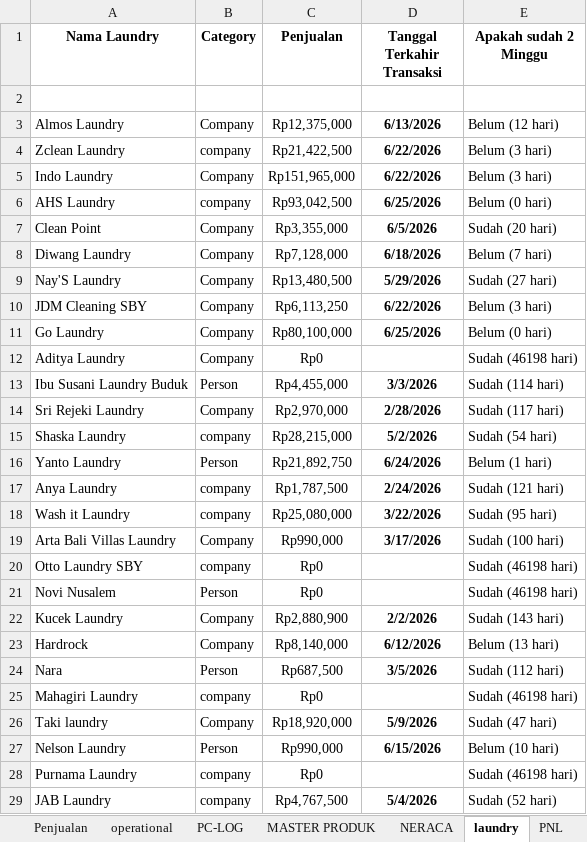
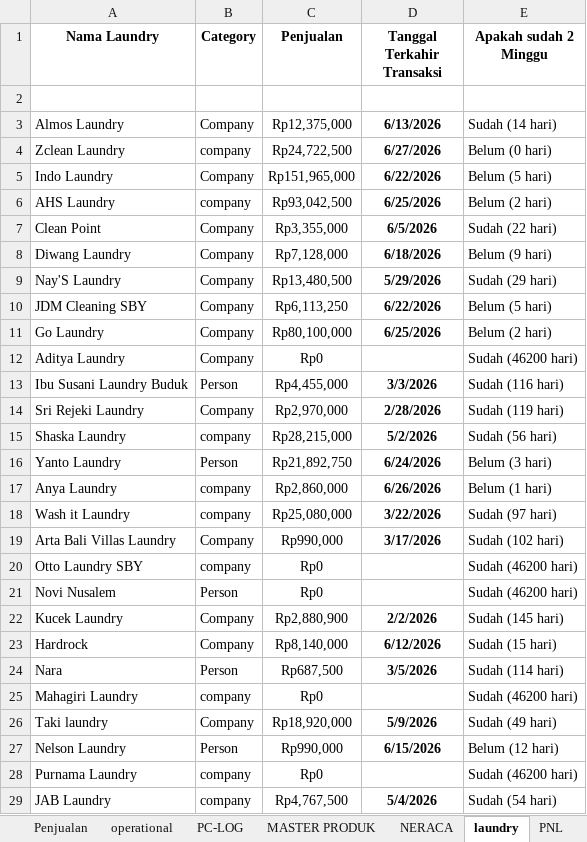
Before and after one commit to alfonsoricky/busamas, an Excel workbook: storage/PENJUALAN-2026.xlsx, sheet laundry, drawn as a sheet; only a part is shown; values as stored, in another font and other column widths than the file's, no borders; charts and pictures not drawn; the diff covers the shown part only; the diff names each change by its address in the sheet, - before the commit and + after, or states it on an @@ line.

```diff
--- a/storage/PENJUALAN-2026.xlsx (sheet laundry)
+++ b/storage/PENJUALAN-2026.xlsx (sheet laundry)
-E3 (Apakah sudah 2 Minggu): Belum (12 hari)
+E3 (Apakah sudah 2 Minggu): Sudah (14 hari)
-C4 (Penjualan): Rp21,422,500
+C4 (Penjualan): Rp24,722,500
-D4 (Tanggal Terkahir Transaksi): 6/22/2026
+D4 (Tanggal Terkahir Transaksi): 6/27/2026
-E4 (Apakah sudah 2 Minggu): Belum (3 hari)
+E4 (Apakah sudah 2 Minggu): Belum (0 hari)
-E5 (Apakah sudah 2 Minggu): Belum (3 hari)
+E5 (Apakah sudah 2 Minggu): Belum (5 hari)
-E6 (Apakah sudah 2 Minggu): Belum (0 hari)
+E6 (Apakah sudah 2 Minggu): Belum (2 hari)
-E7 (Apakah sudah 2 Minggu): Sudah (20 hari)
+E7 (Apakah sudah 2 Minggu): Sudah (22 hari)
-E8 (Apakah sudah 2 Minggu): Belum (7 hari)
+E8 (Apakah sudah 2 Minggu): Belum (9 hari)
-E9 (Apakah sudah 2 Minggu): Sudah (27 hari)
+E9 (Apakah sudah 2 Minggu): Sudah (29 hari)
-E10 (Apakah sudah 2 Minggu): Belum (3 hari)
+E10 (Apakah sudah 2 Minggu): Belum (5 hari)
-E11 (Apakah sudah 2 Minggu): Belum (0 hari)
+E11 (Apakah sudah 2 Minggu): Belum (2 hari)
-E12 (Apakah sudah 2 Minggu): Sudah (46198 hari)
+E12 (Apakah sudah 2 Minggu): Sudah (46200 hari)
-E13 (Apakah sudah 2 Minggu): Sudah (114 hari)
+E13 (Apakah sudah 2 Minggu): Sudah (116 hari)
-E14 (Apakah sudah 2 Minggu): Sudah (117 hari)
+E14 (Apakah sudah 2 Minggu): Sudah (119 hari)
-E15 (Apakah sudah 2 Minggu): Sudah (54 hari)
+E15 (Apakah sudah 2 Minggu): Sudah (56 hari)
-E16 (Apakah sudah 2 Minggu): Belum (1 hari)
+E16 (Apakah sudah 2 Minggu): Belum (3 hari)
-C17 (Penjualan): Rp1,787,500
+C17 (Penjualan): Rp2,860,000
-D17 (Tanggal Terkahir Transaksi): 2/24/2026
+D17 (Tanggal Terkahir Transaksi): 6/26/2026
-E17 (Apakah sudah 2 Minggu): Sudah (121 hari)
+E17 (Apakah sudah 2 Minggu): Belum (1 hari)
-E18 (Apakah sudah 2 Minggu): Sudah (95 hari)
+E18 (Apakah sudah 2 Minggu): Sudah (97 hari)
-E19 (Apakah sudah 2 Minggu): Sudah (100 hari)
+E19 (Apakah sudah 2 Minggu): Sudah (102 hari)
-E20:E21 (Apakah sudah 2 Minggu): Sudah (46198 hari)
+E20:E21 (Apakah sudah 2 Minggu): Sudah (46200 hari)
-E22 (Apakah sudah 2 Minggu): Sudah (143 hari)
+E22 (Apakah sudah 2 Minggu): Sudah (145 hari)
-E23 (Apakah sudah 2 Minggu): Belum (13 hari)
+E23 (Apakah sudah 2 Minggu): Sudah (15 hari)
-E24 (Apakah sudah 2 Minggu): Sudah (112 hari)
+E24 (Apakah sudah 2 Minggu): Sudah (114 hari)
-E25 (Apakah sudah 2 Minggu): Sudah (46198 hari)
+E25 (Apakah sudah 2 Minggu): Sudah (46200 hari)
-E26 (Apakah sudah 2 Minggu): Sudah (47 hari)
+E26 (Apakah sudah 2 Minggu): Sudah (49 hari)
-E27 (Apakah sudah 2 Minggu): Belum (10 hari)
+E27 (Apakah sudah 2 Minggu): Belum (12 hari)
-E28 (Apakah sudah 2 Minggu): Sudah (46198 hari)
+E28 (Apakah sudah 2 Minggu): Sudah (46200 hari)
-E29 (Apakah sudah 2 Minggu): Sudah (52 hari)
+E29 (Apakah sudah 2 Minggu): Sudah (54 hari)
```
Also changed, not shown: 63 edited cells elsewhere in this sheet, sheet Penjualan, sheet komisi Tim Denis, sheet PNL, sheet Komisi Admin, sheet NERACA, sheet operational, 2 more sheets, hidden cells, charts or pictures, 2 other files.
